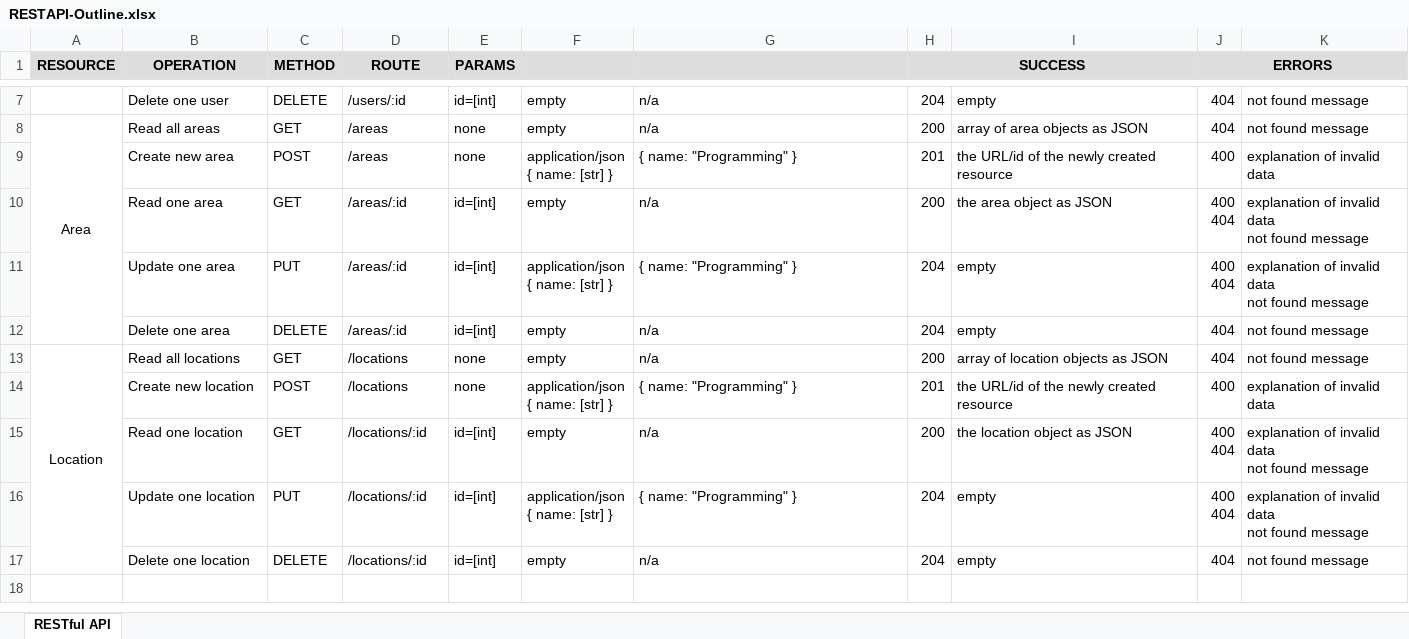
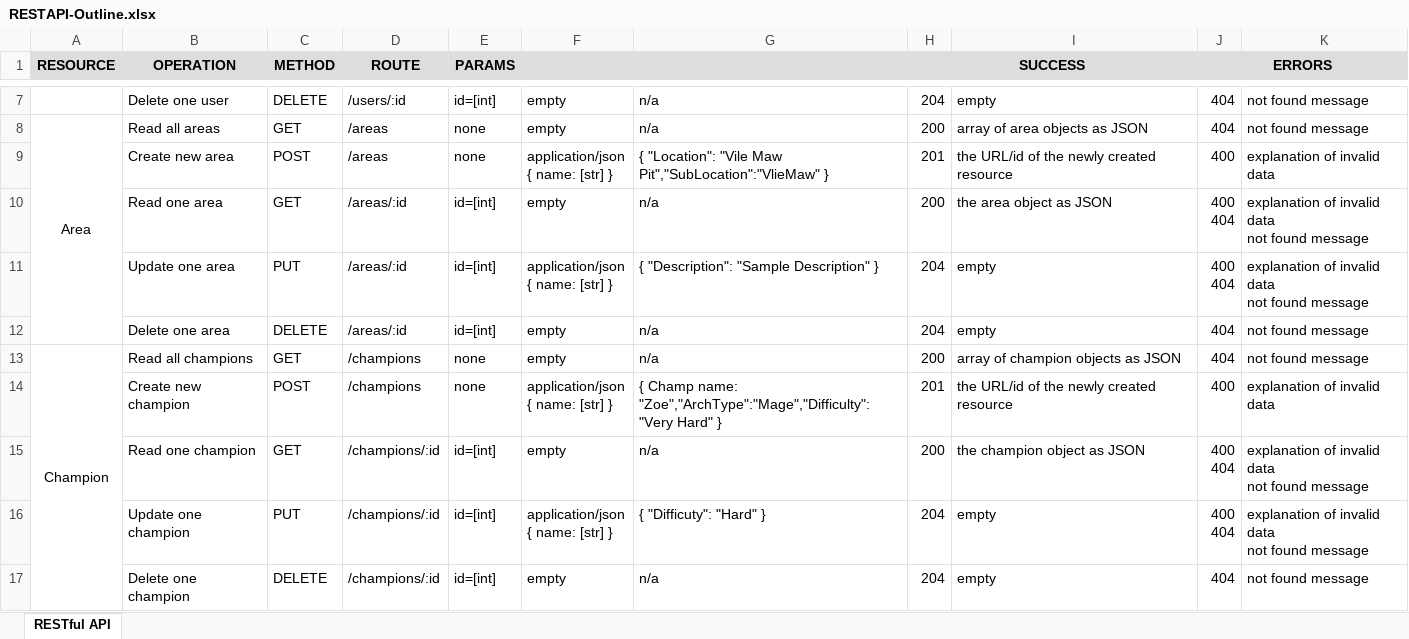
Before and after one commit to Marist-CMPT-221L-622-F20/project-macdonald-ingebrigtsen, an Excel workbook: RESTAPI-Outline.xlsx, sheet RESTful API, drawn as a sheet; only a part is shown, gaps mark what is left out; values as stored, in another font and other column widths than the file's, no borders; the diff names each change by its address in the sheet, - before the commit and + after, or states it on an @@ line.

Commit message:
Updated Outline to be more accurate

```diff
--- a/RESTAPI-Outline.xlsx (sheet RESTful API)
+++ b/RESTAPI-Outline.xlsx (sheet RESTful API)
-G9: { name: "Programming" }
+G9: { "Location": "Vile Maw Pit","SubLocation":"VlieMaw" }
-G11: { name: "Programming" }
+G11: { "Description": "Sample Description" }
-A13 (RESOURCE): Location
+A13 (RESOURCE): Champion
-B13 (OPERATION): Read all locations
+B13 (OPERATION): Read all champions
-D13:D14 (ROUTE): /locations
+D13:D14 (ROUTE): /champions
-I13: array of location objects as JSON
+I13: array of champion objects as JSON
-B14 (OPERATION): Create new location
+B14 (OPERATION): Create new champion
-G14: { name: "Programming" }
+G14: { Champ name: "Zoe","ArchType":"Mage","Difficulty":"Very Hard" }
-B15 (OPERATION): Read one location
+B15 (OPERATION): Read one champion
-D15:D17 (ROUTE): /locations/:id
+D15:D17 (ROUTE): /champions/:id
-I15: the location object as JSON
+I15: the champion object as JSON
-B16 (OPERATION): Update one location
+B16 (OPERATION): Update one champion
-G16: { name: "Programming" }
+G16: { "Difficuty": "Hard" }
-B17 (OPERATION): Delete one location
+B17 (OPERATION): Delete one champion
```
